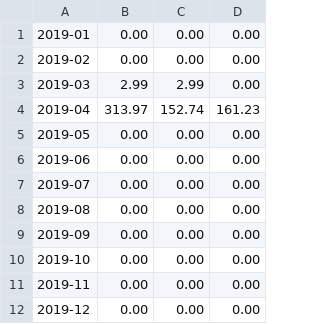
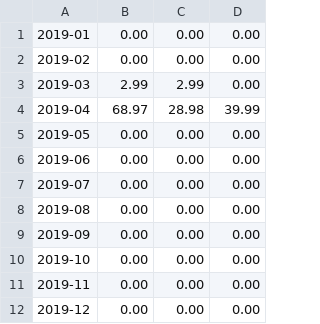
Before and after one commit to nguyensjsu/sp19-202-rocket-202, a CSV file: src/data/OverviewAccount.csv, drawn as a sheet.

```diff
--- a/src/data/OverviewAccount.csv
+++ b/src/data/OverviewAccount.csv
@@ -3,3 +3,3 @@
 2019-03,2.99,2.99,0.00
-2019-04,313.97,152.74,161.23
+2019-04,68.97,28.98,39.99
 2019-05,0.00,0.00,0.00
```
Also changed, not shown: 6 other files.
